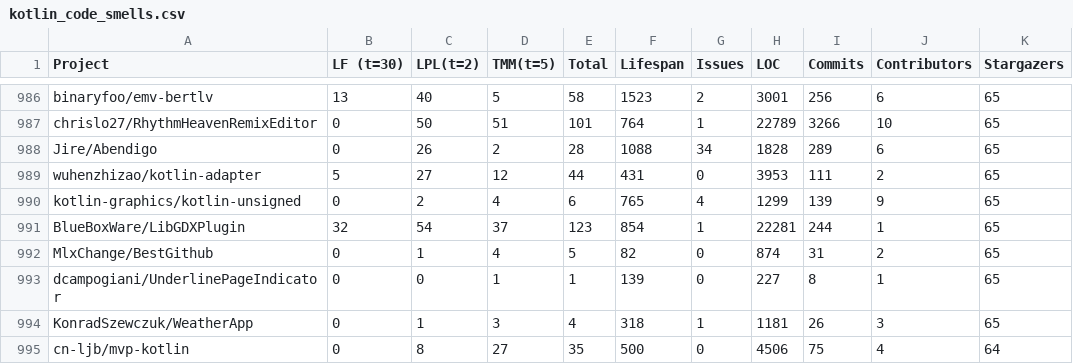
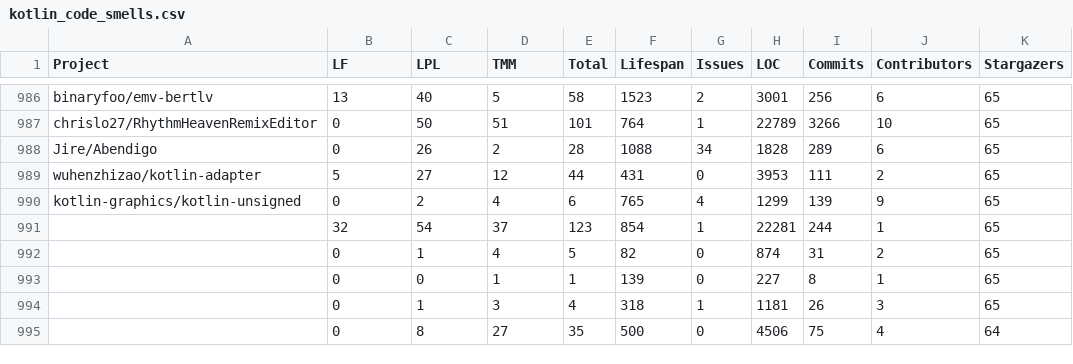
Before and after one commit to SimonHellbrueck/BT_Repository_Mining, a CSV file: kotlin_code_smells.csv, drawn as a sheet; only a part is shown, gaps mark what is left out; the diff names each change by its address in the sheet, - before the commit and + after, or states it on an @@ line.

```diff
--- a/kotlin_code_smells.csv
+++ b/kotlin_code_smells.csv
-B1: LF (t=30)
+B1: LF
-C1: LPL(t=2)
+C1: LPL
-D1: TMM(t=5)
+D1: TMM
-A991 (Project): BlueBoxWare/LibGDXPlugin
+A991 (Project): (empty)
-A992 (Project): MlxChange/BestGithub
+A992 (Project): (empty)
-A993 (Project): dcampogiani/UnderlinePageIndicator
+A993 (Project): (empty)
-A994 (Project): KonradSzewczuk/WeatherApp
+A994 (Project): (empty)
-A995 (Project): cn-ljb/mvp-kotlin
+A995 (Project): (empty)
```
Also changed, not shown: java_code_smells.csv, 3 other files.
